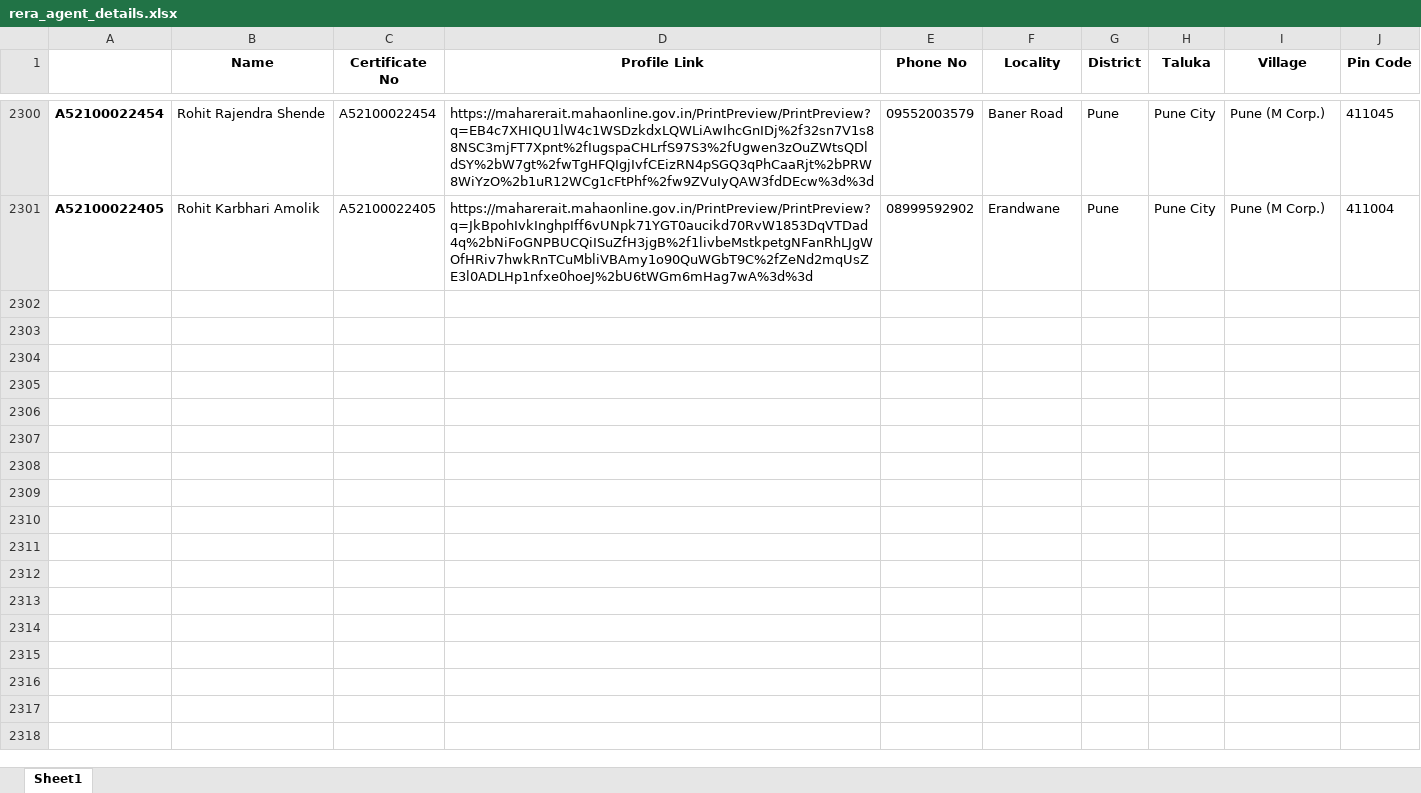
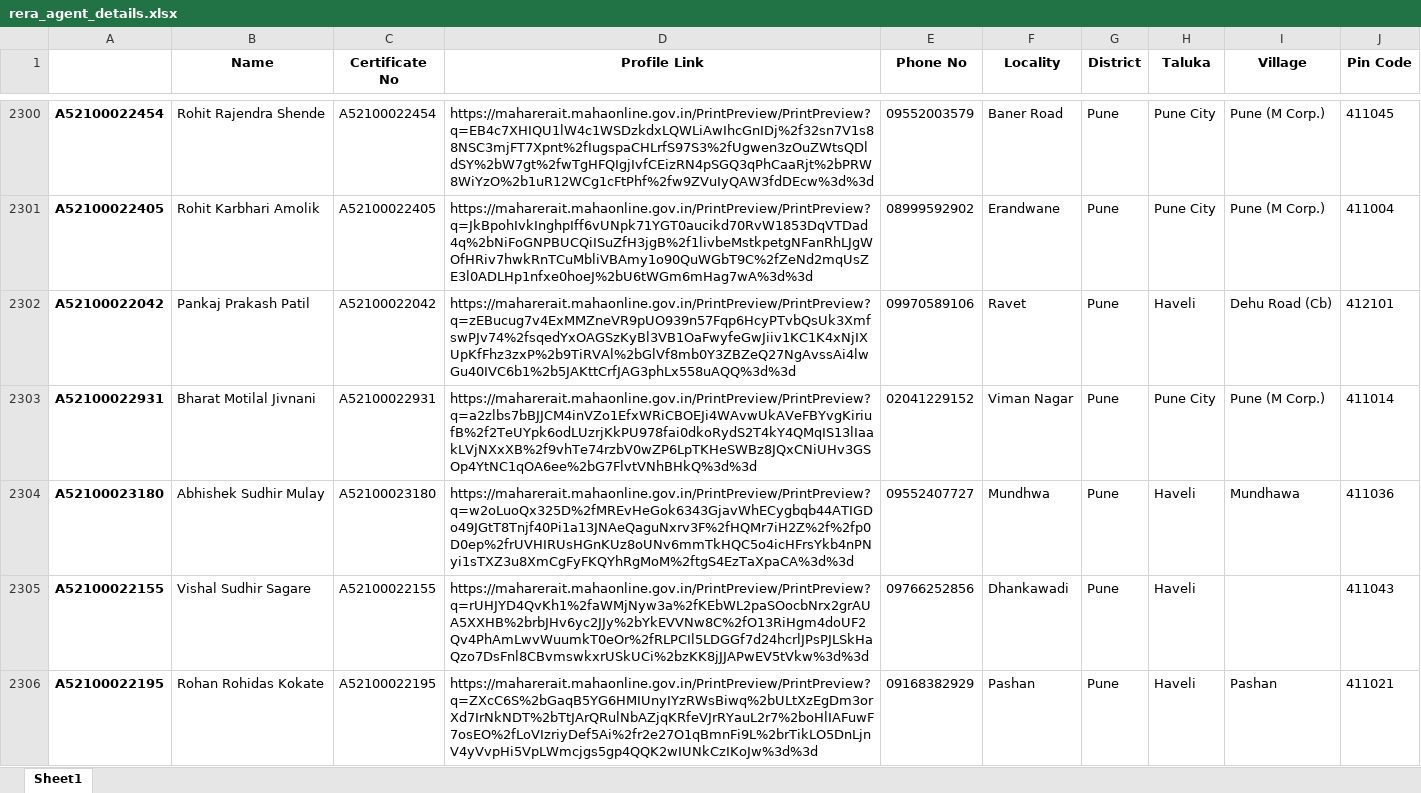
Before and after one commit to surajsnanavare/rera-scrap-agent-details, an Excel workbook: rera_agent_details.xlsx, sheet Sheet1, drawn as a sheet; only a part is shown, gaps mark what is left out; values as stored, in another font and other column widths than the file's, no borders; the diff covers the shown part only; the diff names each change by its address in the sheet, - before the commit and + after, or states it on an @@ line.

```diff
--- a/rera_agent_details.xlsx (sheet Sheet1)
+++ b/rera_agent_details.xlsx (sheet Sheet1)
+row 2302: A52100022042 | Pankaj Prakash Patil | A52100022042 | https://maharerait.mahaonline.gov.in/PrintPreview/PrintPreview?q=zEBucug7v4ExMMZneVR9pUO939n57Fqp6HcyPTvbQsUk3XmfswPJv74%2fsqedYxOAGSzKyBl3VB1OaFwyfeGwJiiv1KC1K4xNjIXUpKfFhz3zxP%2b9TiRVAl%2bGlVf8mb0Y3ZBZeQ27NgAvssAi4lwGu40IVC6b1%2b5JAKttCrfJAG3phLx558uAQQ%3d%3d | 09970589106 | Ravet | Pune | Haveli | Dehu Road (Cb) | 412101
+row 2303: A52100022931 | Bharat Motilal Jivnani | A52100022931 | https://maharerait.mahaonline.gov.in/PrintPreview/PrintPreview?q=a2zlbs7bBJJCM4inVZo1EfxWRiCBOEJi4WAvwUkAVeFBYvgKiriufB%2f2TeUYpk6odLUzrjKkPU978fai0dkoRydS2T4kY4QMqIS13lIaakLVjNXxXB%2f9vhTe74rzbV0wZP6LpTKHeSWBz8JQxCNiUHv3GSOp4YtNC1qOA6ee%2bG7FlvtVNhBHkQ%3d%3d | 02041229152 | Viman Nagar | Pune | Pune City | Pune (M Corp.) | 411014
+row 2304: A52100023180 | Abhishek Sudhir Mulay | A52100023180 | https://maharerait.mahaonline.gov.in/PrintPreview/PrintPreview?q=w2oLuoQx325D%2fMREvHeGok6343GjavWhECygbqb44ATIGDo49JGtT8Tnjf40Pi1a13JNAeQaguNxrv3F%2fHQMr7iH2Z%2f%2fp0D0ep%2frUVHIRUsHGnKUz8oUNv6mmTkHQC5o4icHFrsYkb4nPNyi1sTXZ3u8XmCgFyFKQYhRgMoM%2ftgS4EzTaXpaCA%3d%3d | 09552407727 | Mundhwa | Pune | Haveli | Mundhawa | 411036
+row 2305: A52100022155 | Vishal Sudhir Sagare | A52100022155 | https://maharerait.mahaonline.gov.in/PrintPreview/PrintPreview?q=rUHJYD4QvKh1%2faWMjNyw3a%2fKEbWL2paSOocbNrx2grAUA5XXHB%2brbJHv6yc2JJy%2bYkEVVNw8C%2fO13RiHgm4doUF2Qv4PhAmLwvWuumkT0eOr%2fRLPCIl5LDGGf7d24hcrlJPsPJLSkHaQzo7DsFnl8CBvmswkxrUSkUCi%2bzKK8jJJAPwEV5tVkw%3d%3d | 09766252856 | Dhankawadi | Pune | Haveli |  | 411043
+row 2306: A52100022195 | Rohan Rohidas Kokate | A52100022195 | https://maharerait.mahaonline.gov.in/PrintPreview/PrintPreview?q=ZXcC6S%2bGaqB5YG6HMIUnyIYzRWsBiwq%2bULtXzEgDm3orXd7IrNkNDT%2bTtJArQRulNbAZjqKRfeVJrRYauL2r7%2boHlIAFuwF7osEO%2fLoVIzriyDef5Ai%2fr2e27O1qBmnFi9L%2brTikLO5DnLjnV4yVvpHi5VpLWmcjgs5gp4QQK2wIUNkCzIKoJw%3d%3d | 09168382929 | Pashan | Pune | Haveli | Pashan | 411021
```
Also changed, not shown: 45 added rows elsewhere in this sheet, 2 other files.
